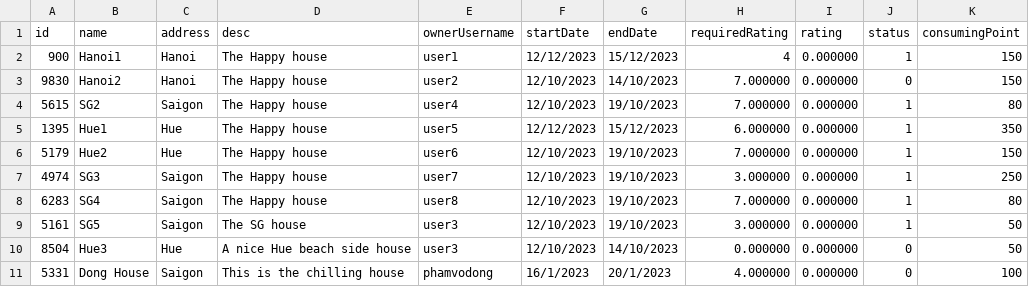
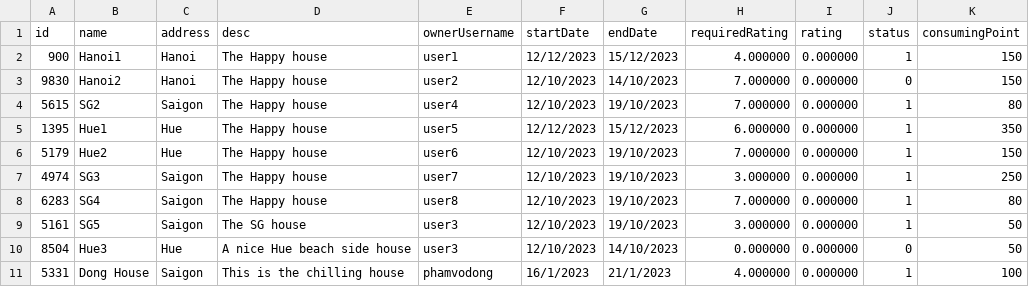
Before and after one commit to klenathan/House-Exchange-Application, a CSV file: cmake-build-debug/house_data.csv, drawn as a sheet.

```diff
--- a/cmake-build-debug/house_data.csv
+++ b/cmake-build-debug/house_data.csv
@@ -1,3 +1,3 @@
 id,name,address,desc,ownerUsername,startDate,endDate,requiredRating,rating,status,consumingPoint
-900,Hanoi1,Hanoi,The Happy house,user1,12/12/2023,15/12/2023,4,0.000000,1,150
+900,Hanoi1,Hanoi,The Happy house,user1,12/12/2023,15/12/2023,4.000000,0.000000,1,150
 9830,Hanoi2,Hanoi,The Happy house,user2,12/10/2023,14/10/2023,7.000000,0.000000,0,150
@@ -10,2 +10,2 @@ id,name,address,desc,ownerUsername,startDate,endDate,requiredRating,rating,statu
 8504,Hue3,Hue,A nice Hue beach side house,user3,12/10/2023,14/10/2023,0.000000,0.000000,0,50
-5331,Dong House,Saigon,This is the chilling house,phamvodong,16/1/2023,20/1/2023,4.000000,0.000000,0,100
+5331,Dong House,Saigon,This is the chilling house,phamvodong,16/1/2023,21/1/2023,4.000000,0.000000,1,100
```
Also changed, not shown: 2 other files.
